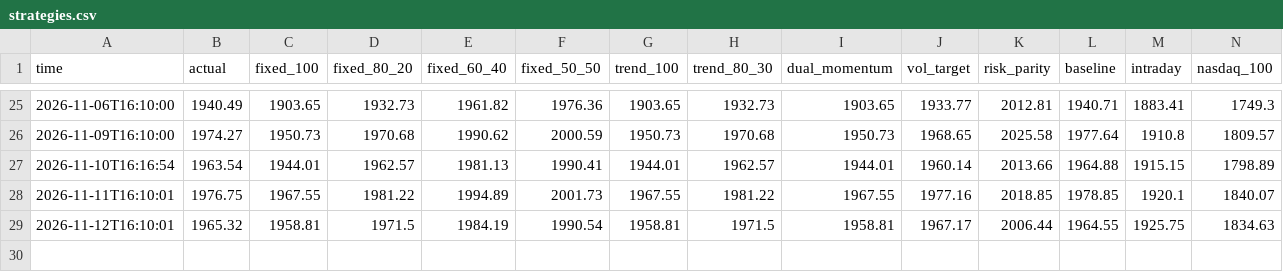
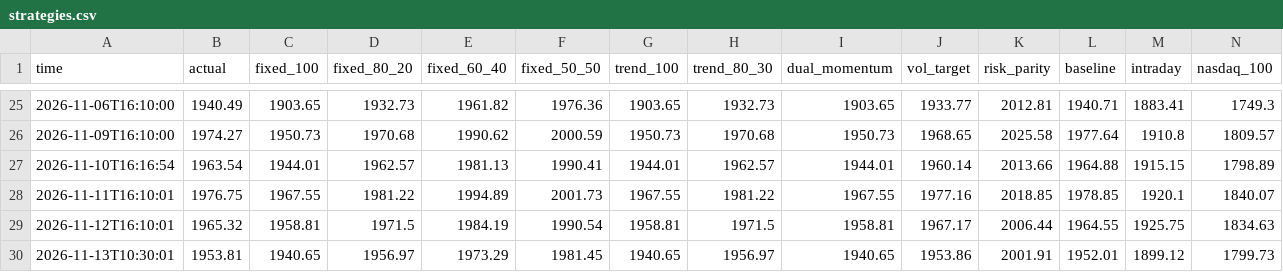
Before and after one commit to Mitchell0402/moomoo, a CSV file: logs/strategies.csv, drawn as a sheet; only a part is shown, gaps mark what is left out; rows hold the shown columns only; the diff names each change by its address in the sheet, - before the commit and + after, or states it on an @@ line.

Commit message:
daily status 2026-11-13T10:30:01

```diff
--- a/logs/strategies.csv
+++ b/logs/strategies.csv
+row 30: 2026-11-13T10:30:01 | 1953.81 | 1940.65 | 1956.97 | 1973.29 | 1981.45 | 1940.65 | 1956.97 | 1940.65 | 1953.86 | 2001.91 | 1952.01 | 1899.12 | 1799.73
```
Also changed, not shown: logs/summary.csv, 3 other files.
